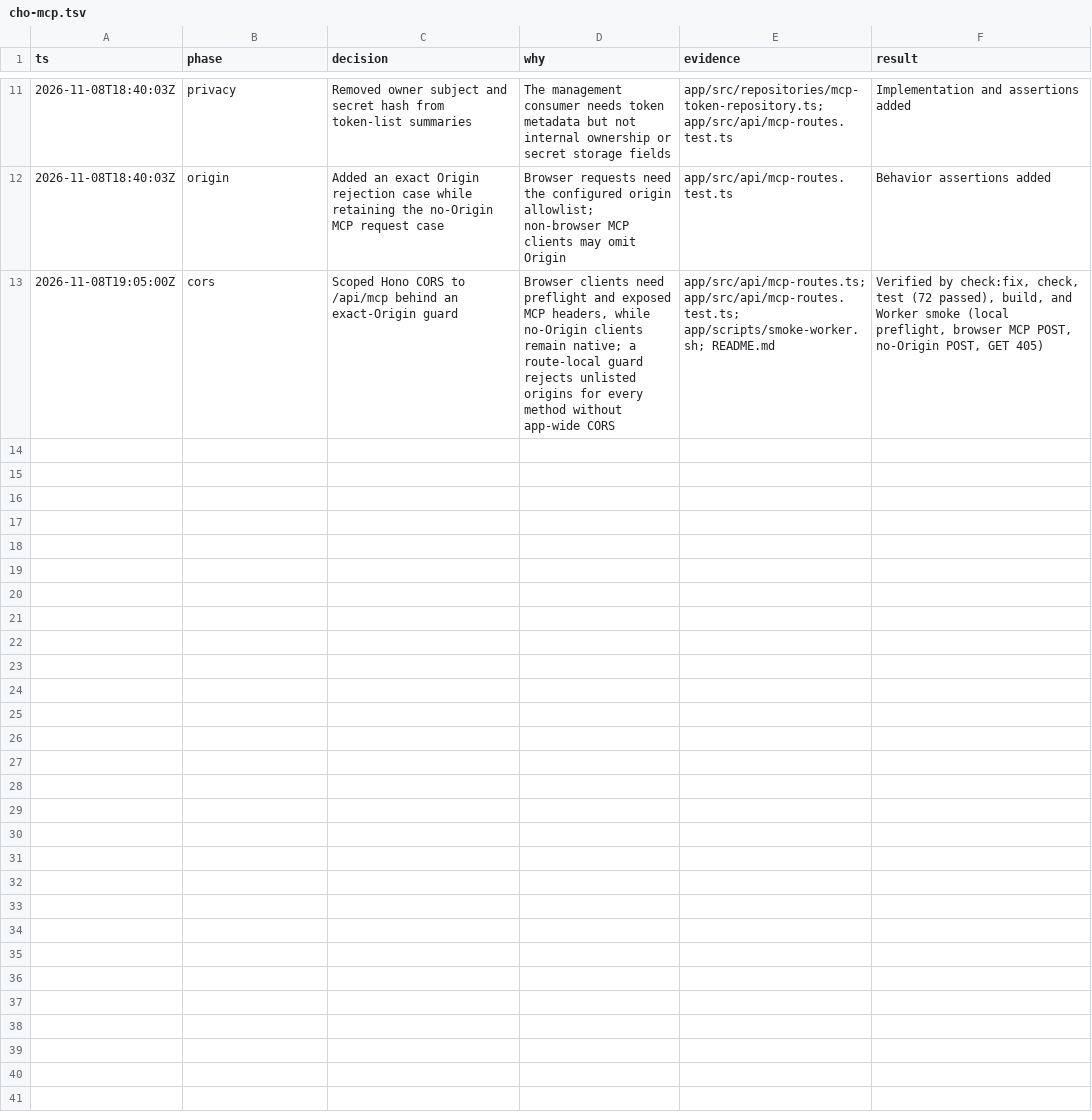
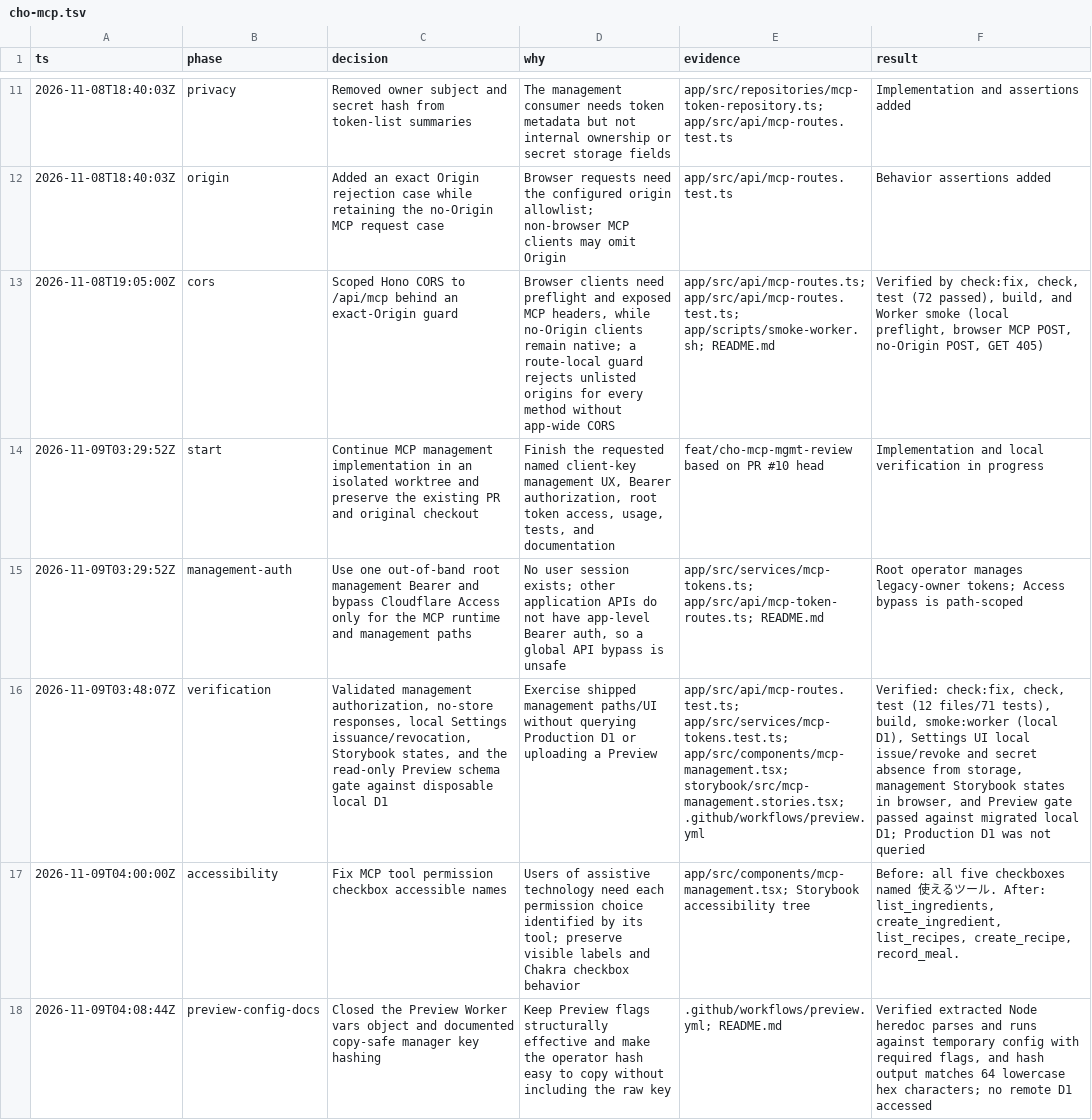
Before and after one commit to Nlkomaru/cho, a TSV file: .audit/cho-mcp.tsv, drawn as a sheet; only a part is shown, gaps mark what is left out; the diff names each change by its address in the sheet, - before the commit and + after, or states it on an @@ line.

Commit message:
🛡️ Guard Preview deployment on MCP schema

```diff
--- a/.audit/cho-mcp.tsv
+++ b/.audit/cho-mcp.tsv
+row 14: 2026-11-09T03:29:52Z | start | Continue MCP management implementation in an isolated worktree and preserve the existing PR and original checkout | Finish the requested named client-key management UX, Bearer authorization, root token access, usage, tests, and documentation | feat/cho-mcp-mgmt-review based on PR #10 head | Implementation and local verification in progress
+row 15: 2026-11-09T03:29:52Z | management-auth | Use one out-of-band root management Bearer and bypass Cloudflare Access only for the MCP runtime and management paths | No user session exists; other application APIs do not have app-level Bearer auth, so a global API bypass is unsafe | app/src/services/mcp-tokens.ts; app/src/api/mcp-token-routes.ts; README.md | Root operator manages legacy-owner tokens; Access bypass is path-scoped
+row 16: 2026-11-09T03:48:07Z | verification | Validated management authorization, no-store responses, local Settings issuance/revocation, Storybook states, and the read-only Preview schema gate against disposable local D1 | Exercise shipped management paths/UI without querying Production D1 or uploading a Preview | app/src/api/mcp-routes.test.ts; app/src/services/mcp-tokens.test.ts; app/src/components/mcp-management.tsx; storybook/src/mcp-management.stories.tsx; .github/workflows/preview.yml | Verified: check:fix, check, test (12 files/71 tests), build, smoke:worker (local D1), Settings UI local issue/revoke and secret absence from storage, management Storybook states in browser, and Preview gate passed against migrated local D1; Production D1 was not queried
+row 17: 2026-11-09T04:00:00Z | accessibility | Fix MCP tool permission checkbox accessible names | Users of assistive technology need each permission choice identified by its tool; preserve visible labels and Chakra checkbox behavior | app/src/components/mcp-management.tsx; Storybook accessibility tree | Before: all five checkboxes named 使えるツール. After: list_ingredients, create_ingredient, list_recipes, create_recipe, record_meal.
+row 18: 2026-11-09T04:08:44Z | preview-config-docs | Closed the Preview Worker vars object and documented copy-safe manager key hashing | Keep Preview flags structurally effective and make the operator hash easy to copy without including the raw key | .github/workflows/preview.yml; README.md | Verified extracted Node heredoc parses and runs against temporary config with required flags, and hash output matches 64 lowercase hex characters; no remote D1 accessed
```
Also changed, not shown: 2 other files.
